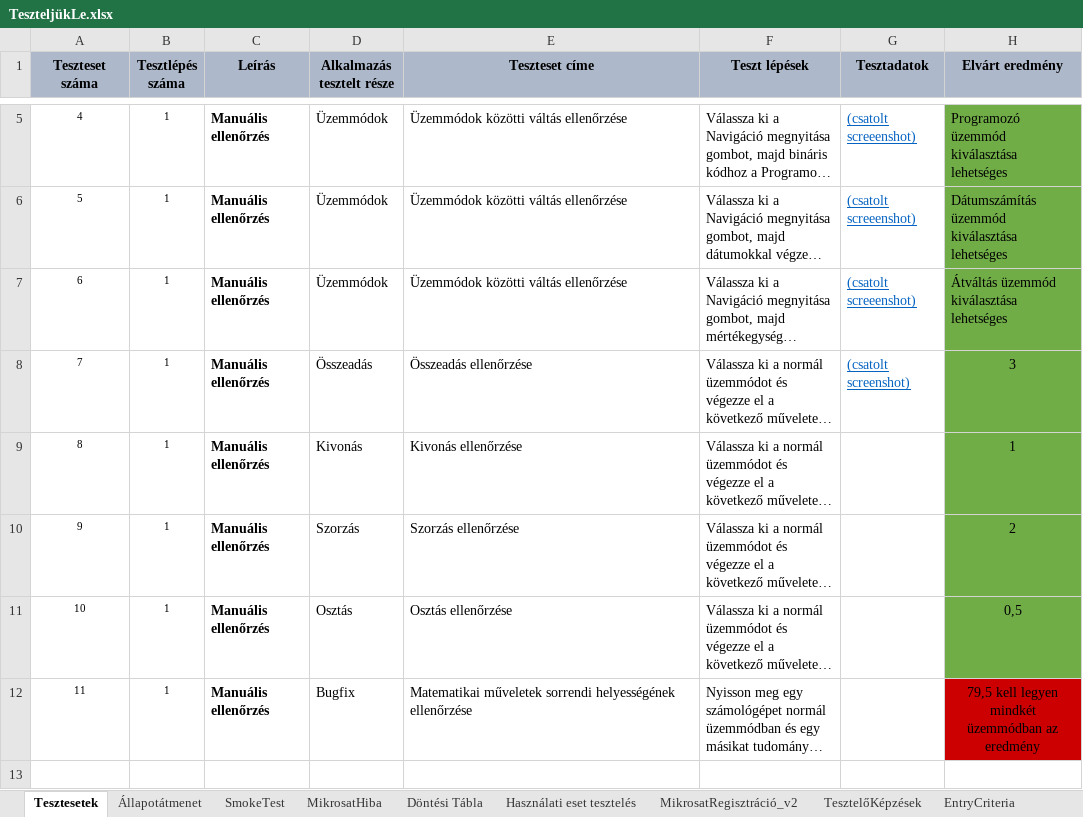
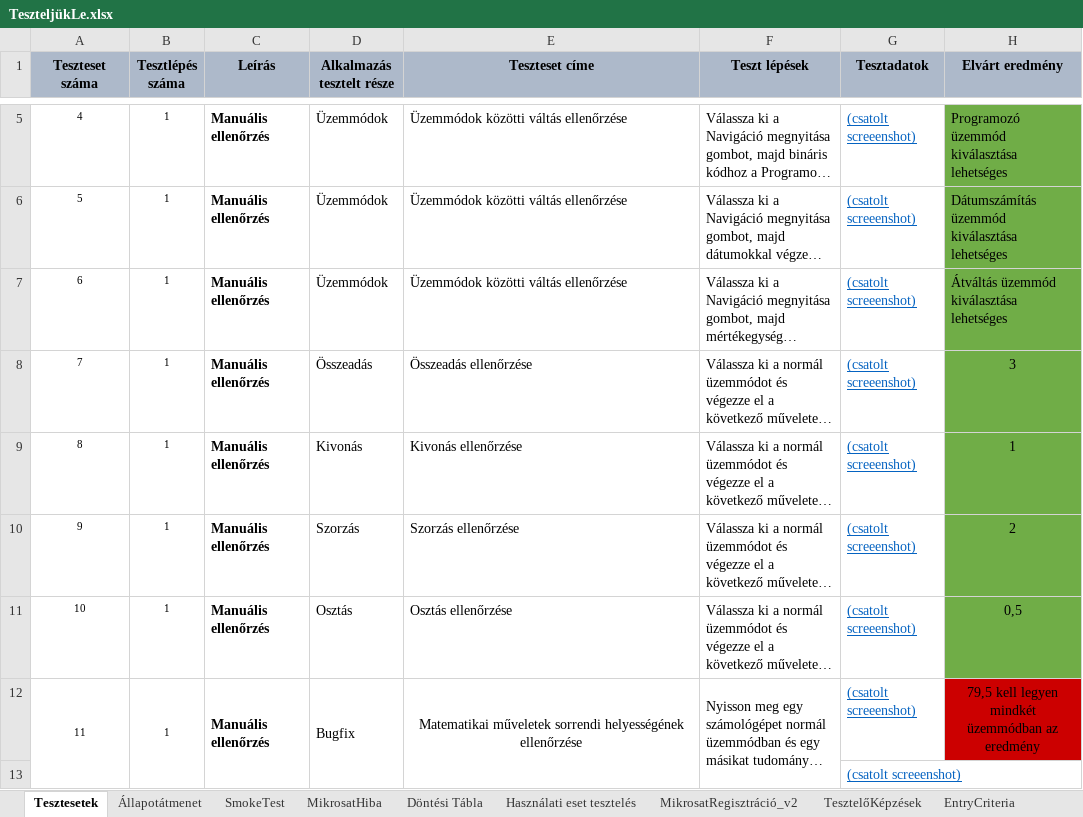
Before and after one commit to kizsi2019/Eg_12K, an Excel workbook: Onódi-Kiss Viktor/TeszteljükLe.xlsx, sheet Tesztesetek, drawn as a sheet; only a part is shown, gaps mark what is left out; long unchanged cells end in …; values as stored, in another font and other column widths than the file's, no borders; the diff names each change by its address in the sheet, - before the commit and + after, or states it on an @@ line.

```diff
--- a/Onódi-Kiss Viktor/TeszteljükLe.xlsx (sheet Tesztesetek)
+++ b/Onódi-Kiss Viktor/TeszteljükLe.xlsx (sheet Tesztesetek)
-G8 (Tesztadatok): (csatolt screenshot)
+G8 (Tesztadatok): (csatolt screeenshot)
-G9:G12 (Tesztadatok): (empty)
+G9:G12 (Tesztadatok): (csatolt screeenshot)
+A12:A13 merged
+B12:B13 merged
+C12:C13 merged
+D12:D13 merged
-E12 alignment: left
+E12 alignment: center
+E12:E13 merged
+F12:F13 merged
+row 13:  |  |  |  |  |  | (csatolt screeenshot)
```
Also changed, not shown: sheet MikrosatRegisztráció_v2, sheet MikrosatHiba, charts or pictures.
